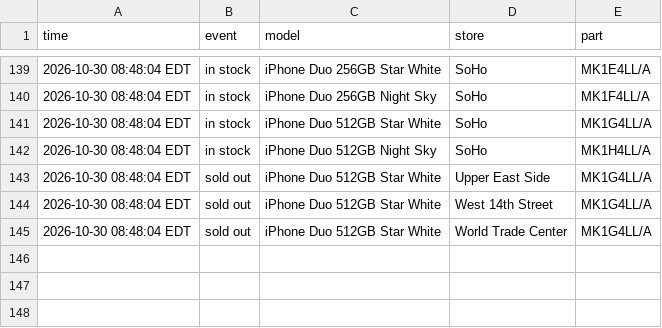
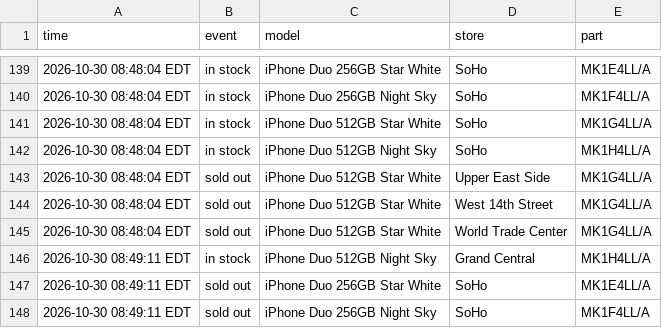
Before and after one commit to abkicks516/iphone-duo-monitor, a CSV file: stock-history-nyc-nj.csv, drawn as a sheet; only a part is shown, gaps mark what is left out.

Commit message:
Stock history: 1 in, 2 out

```diff
--- a/stock-history-nyc-nj.csv
+++ b/stock-history-nyc-nj.csv
@@ -145 +145,4 @@ time,event,model,store,part
 2026-10-30 08:48:04 EDT,sold out,iPhone Duo 512GB Star White,World Trade Center,MK1G4LL/A
+2026-10-30 08:49:11 EDT,in stock,iPhone Duo 512GB Night Sky,Grand Central,MK1H4LL/A
+2026-10-30 08:49:11 EDT,sold out,iPhone Duo 256GB Star White,SoHo,MK1E4LL/A
+2026-10-30 08:49:11 EDT,sold out,iPhone Duo 256GB Night Sky,SoHo,MK1F4LL/A
```
